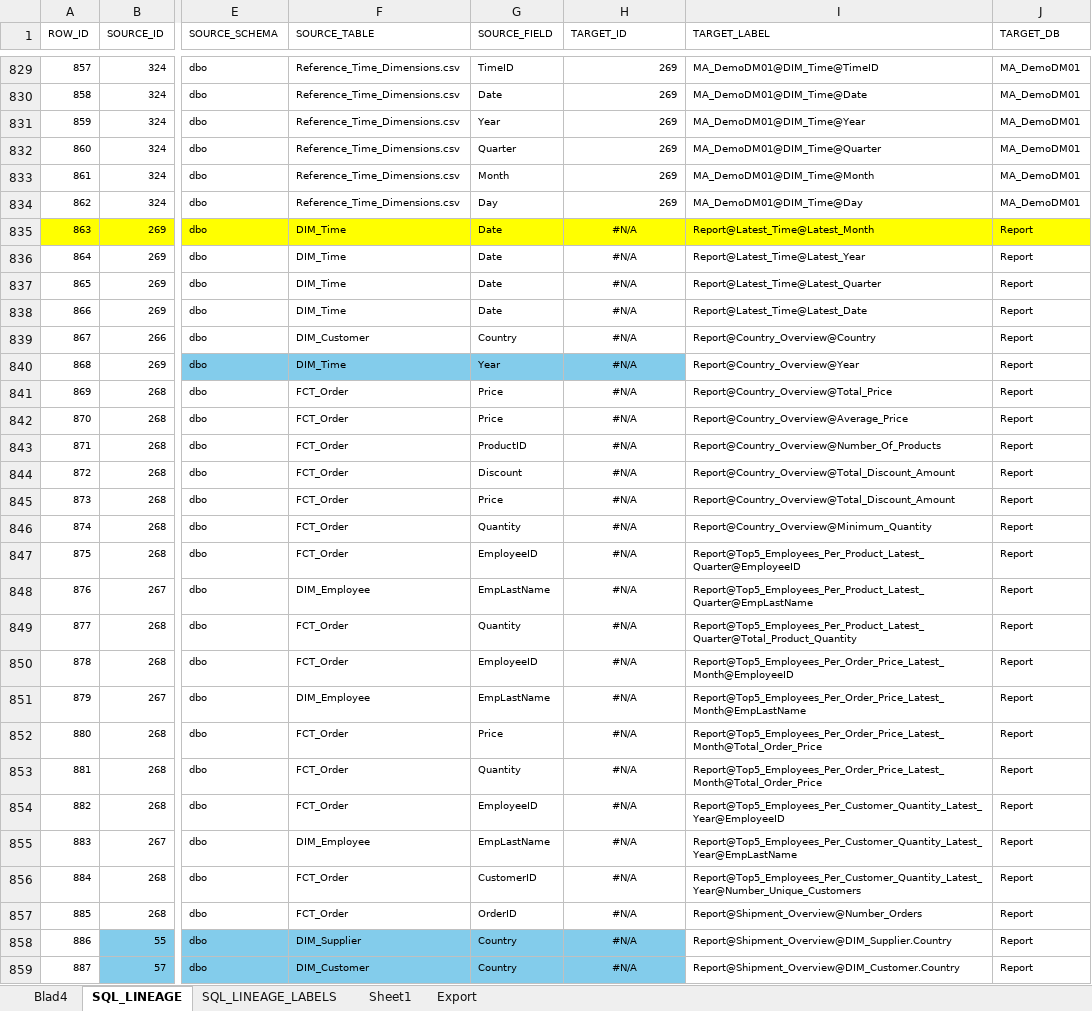
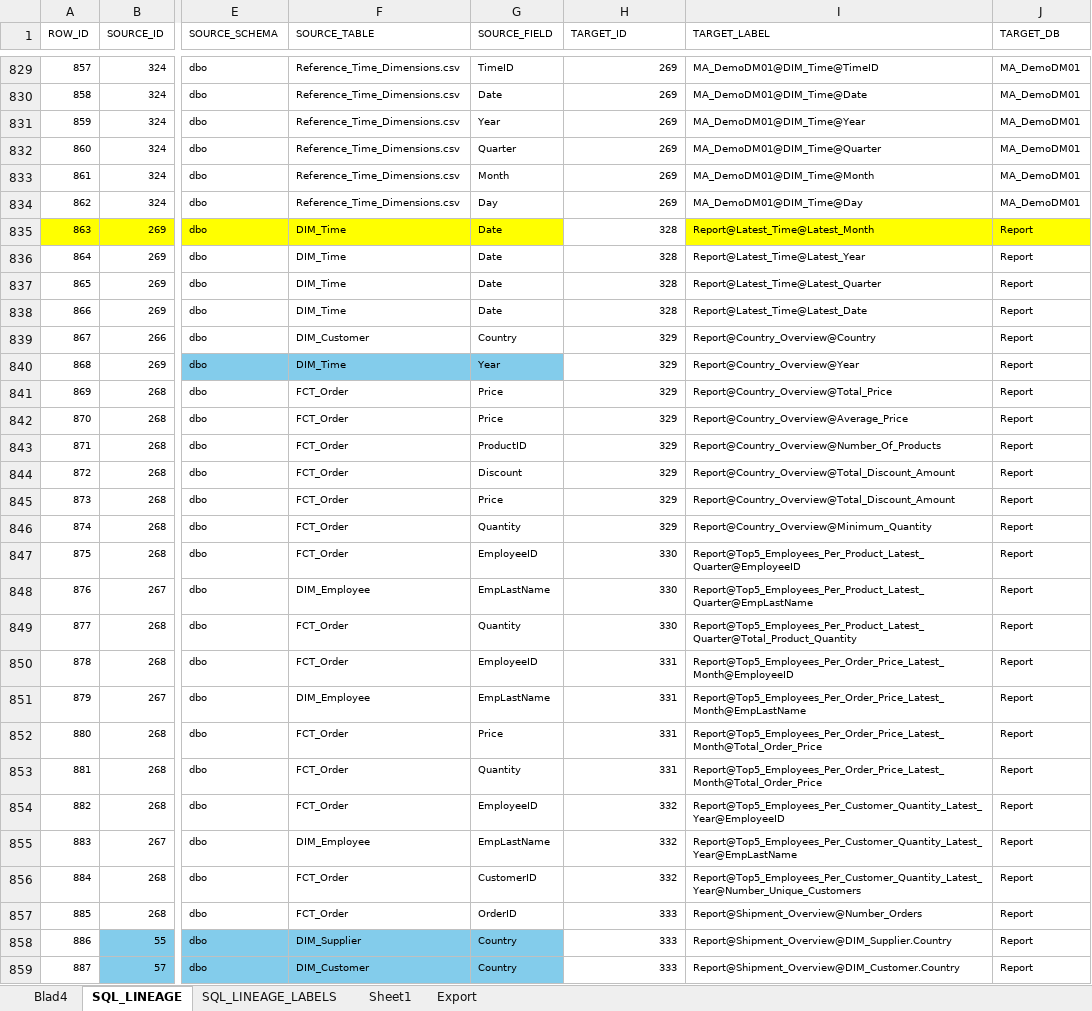
Before and after one commit to mountanalytics/sql-code-parser, an Excel workbook: Lineage-Files/SQL_LINEAGE.xlsx, sheet SQL_LINEAGE, drawn as a sheet; only a part is shown, gaps mark what is left out; values as stored, in another font and other column widths than the file's, no borders; the diff names each change by its address in the sheet, - before the commit and + after, or states it on an @@ line.

Commit message:
Update SQL lineage table

```diff
--- a/Lineage-Files/SQL_LINEAGE.xlsx (sheet SQL_LINEAGE)
+++ b/Lineage-Files/SQL_LINEAGE.xlsx (sheet SQL_LINEAGE)
-H835:H838 (TARGET_ID): #N/A
+H835:H838 (TARGET_ID): 328
-H835:H859 alignment: center
+H835:H859 alignment: right
-H835 fill: #FFFF00
+H835 fill: none
-H839:H846 (TARGET_ID): #N/A
+H839:H846 (TARGET_ID): 329
-H840 fill: #83CCEB
+H840 fill: none
-H847:H849 (TARGET_ID): #N/A
+H847:H849 (TARGET_ID): 330
-H850:H853 (TARGET_ID): #N/A
+H850:H853 (TARGET_ID): 331
-H854:H856 (TARGET_ID): #N/A
+H854:H856 (TARGET_ID): 332
-H857:H859 (TARGET_ID): #N/A
+H857:H859 (TARGET_ID): 333
-H858:H859 fill: #83CCEB
+H858:H859 fill: none
```
Also changed, not shown: sheet SQL_LINEAGE_LABELS.
